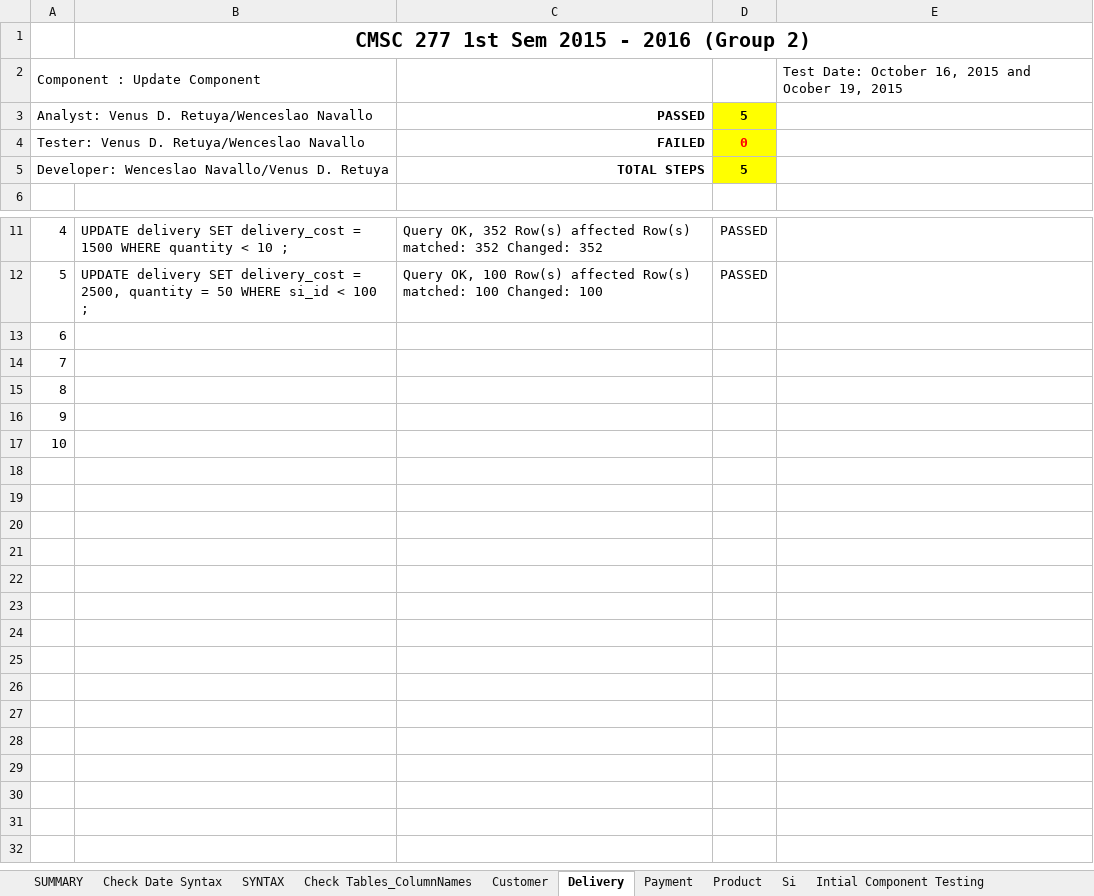
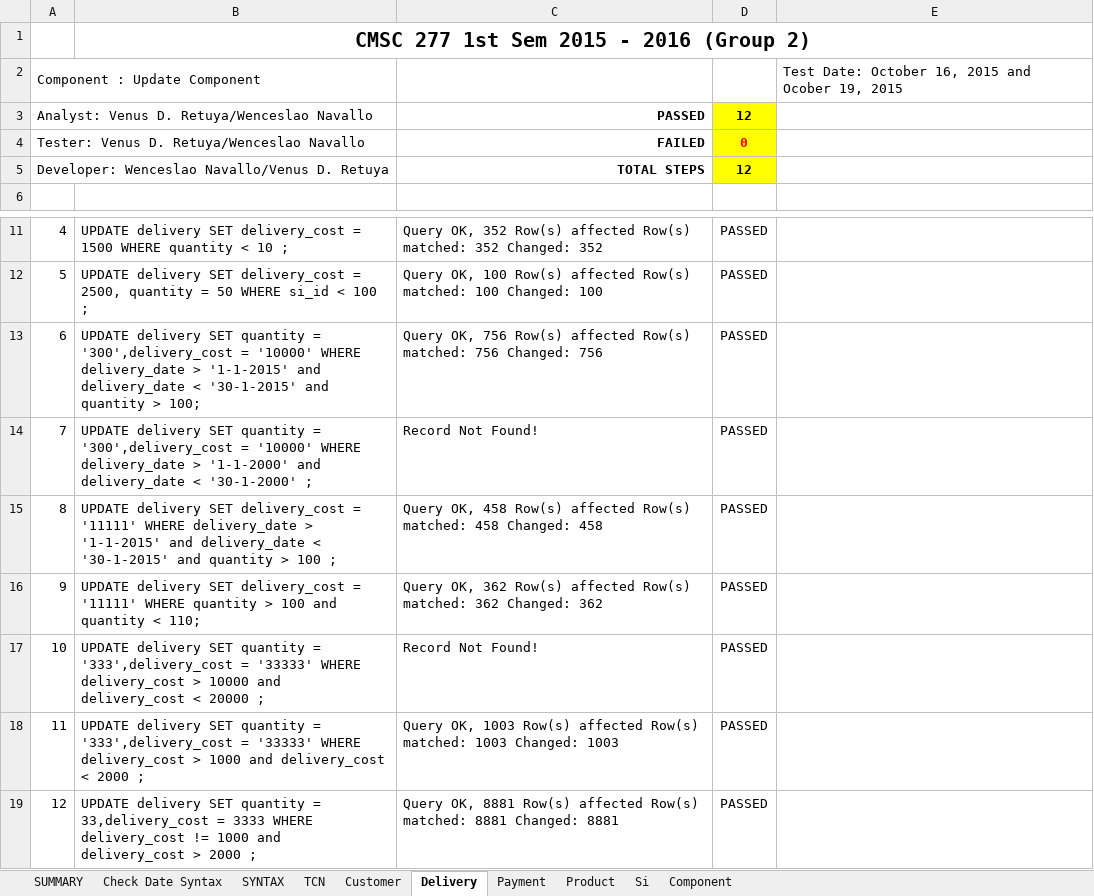
Before and after one commit to klorenmtan/CS227Database, an Excel workbook: updatetestcases/UpdateTestingDocument19Oct2015.xlsx, sheet Delivery, drawn as a sheet; only a part is shown, gaps mark what is left out; values as stored, in another font and other column widths than the file's, no borders; the diff names each change by its address in the sheet, - before the commit and + after, or states it on an @@ line.

Commit message:
adding test conditions for tables customer and delivery

```diff
--- a/updatetestcases/UpdateTestingDocument19Oct2015.xlsx (sheet Delivery)
+++ b/updatetestcases/UpdateTestingDocument19Oct2015.xlsx (sheet Delivery)
-sheet tab: Check Tables_ColumnNames
+sheet tab: TCN
-sheet tab: Intial Component Testing
+sheet tab: Component
-D3: 5
+D3: 12
-D5: 5
+D5: 12
-B13: (empty)
+B13: UPDATE delivery SET quantity = '300',delivery_cost = '10000' WHERE delivery_date > '1-1-2015' and delivery_date < '30-1-2015' and quantity > 100;
-C13: (empty)
+C13: Query OK, 756 Row(s) affected Row(s) matched: 756 Changed: 756
-D13:D17: (empty)
+D13:D17: PASSED
-B14: (empty)
+B14: UPDATE delivery SET quantity = '300',delivery_cost = '10000' WHERE delivery_date > '1-1-2000' and delivery_date < '30-1-2000' ;
-C14: (empty)
+C14: Record Not Found!
-B15: (empty)
+B15: UPDATE delivery SET delivery_cost = '11111' WHERE delivery_date > '1-1-2015' and delivery_date < '30-1-2015' and quantity > 100 ;
-C15: (empty)
+C15: Query OK, 458 Row(s) affected Row(s) matched: 458 Changed: 458
-B16: (empty)
+B16: UPDATE delivery SET delivery_cost = '11111' WHERE quantity > 100 and quantity < 110;
-C16: (empty)
+C16: Query OK, 362 Row(s) affected Row(s) matched: 362 Changed: 362
-B17: (empty)
+B17: UPDATE delivery SET quantity = '333',delivery_cost = '33333' WHERE delivery_cost > 10000 and delivery_cost < 20000 ;
-C17: (empty)
+C17: Record Not Found!
+row 18: 11 | UPDATE delivery SET quantity = '333',delivery_cost = '33333' WHERE delivery_cost > 1000 and delivery_cost < 2000 ; | Query OK, 1003 Row(s) affected Row(s) matched: 1003 Changed: 1003 | PASSED
+row 19: 12 | UPDATE delivery SET quantity = 33,delivery_cost = 3333 WHERE delivery_cost != 1000 and delivery_cost > 2000 ; | Query OK, 8881 Row(s) affected Row(s) matched: 8881 Changed: 8881 | PASSED
```
Also changed, not shown: sheet Customer, sheet SUMMARY, formulas that keep their value.
